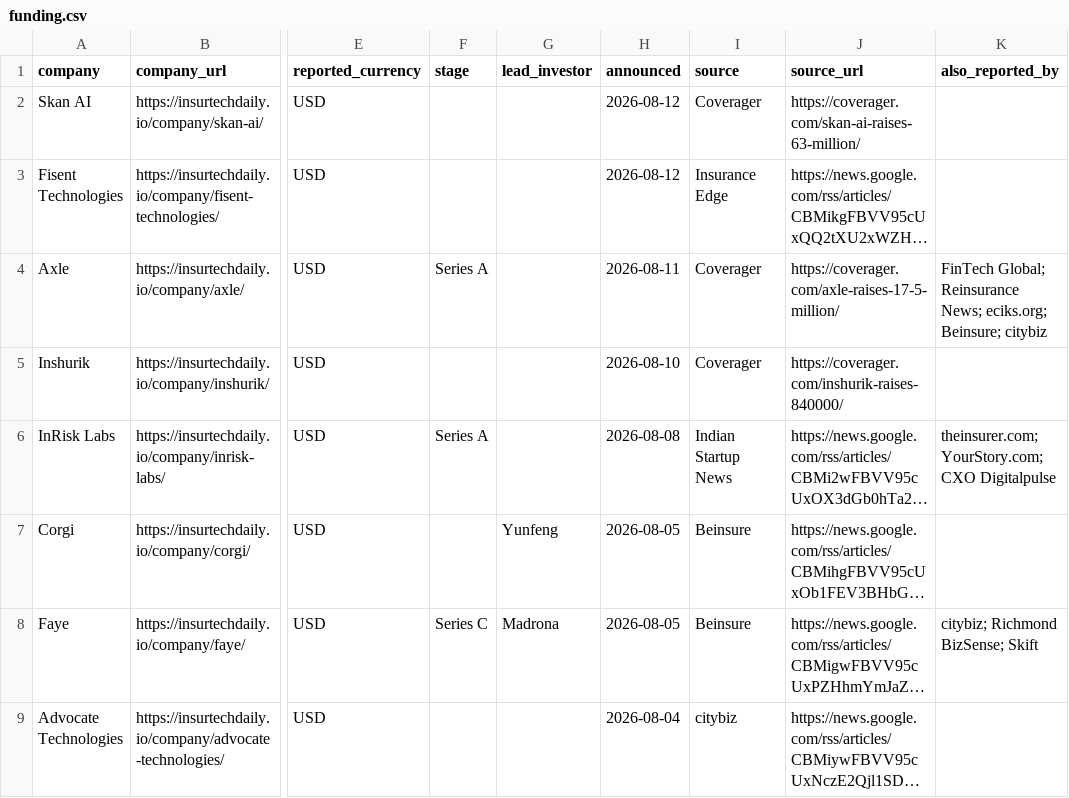
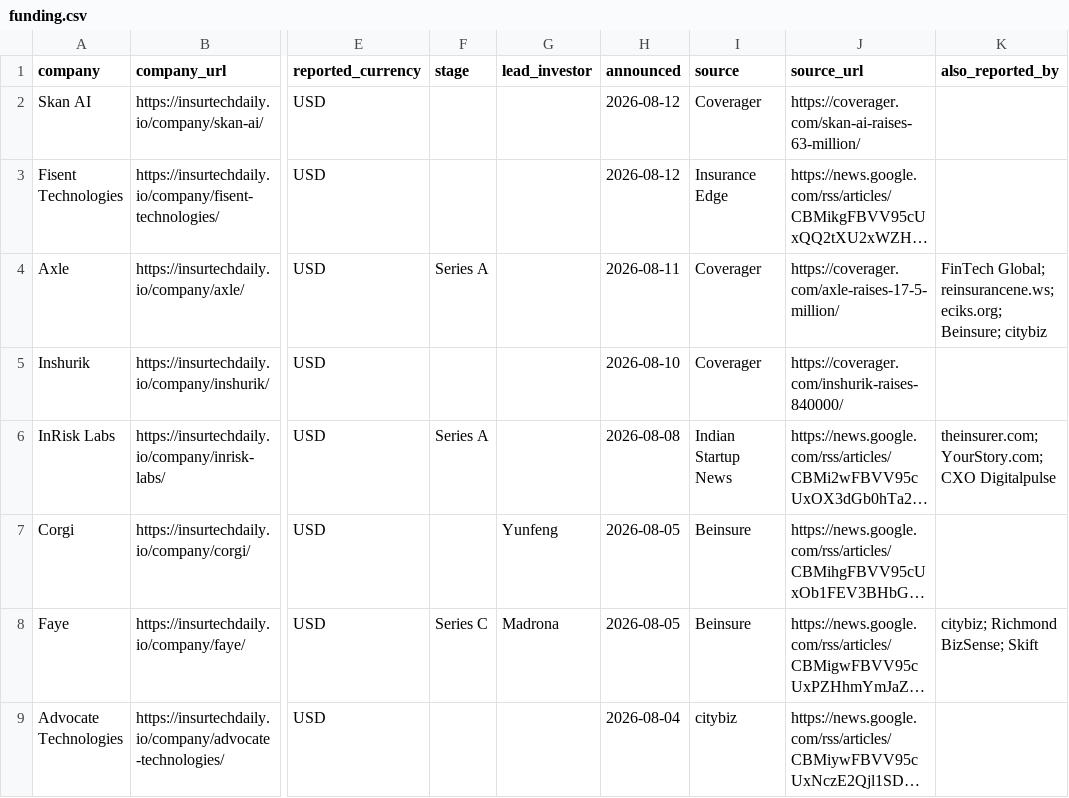
Before and after one commit to SJJ363/SJJ363.github.io, a CSV file: funding.csv, drawn as a sheet; only a part is shown, gaps mark what is left out; long unchanged cells end in …; the diff names each change by its address in the sheet, - before the commit and + after, or states it on an @@ line.

```diff
--- a/funding.csv
+++ b/funding.csv
-K4 (also_reported_by): FinTech Global; Reinsurance News; eciks.org; Beinsure;…
+K4 (also_reported_by): FinTech Global; reinsurancene.ws; eciks.org; Beinsure;…
```
Also changed, not shown: 35 other files.
